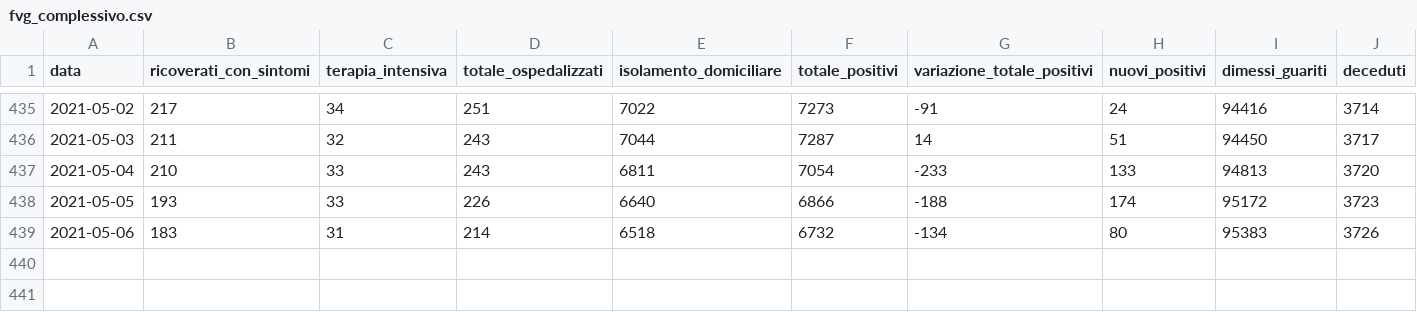
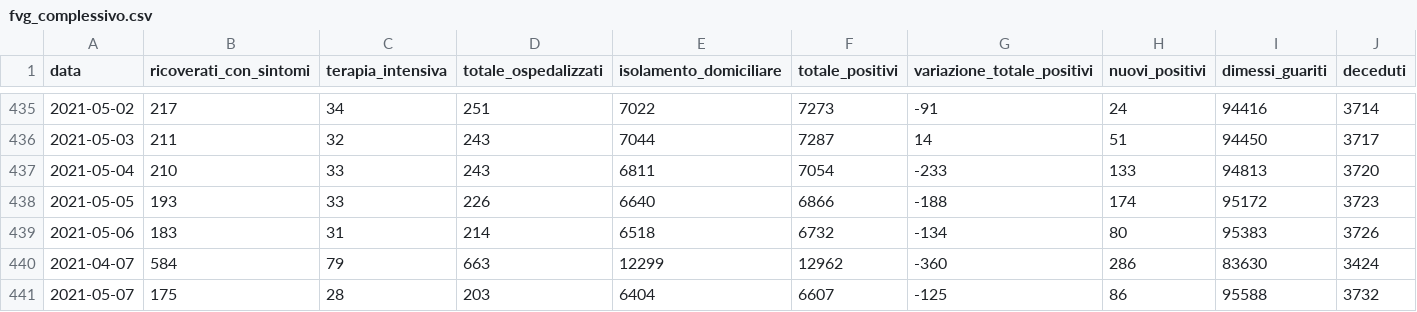
Before and after one commit to daniloderosa/fvg_covid, a CSV file: contagi/dati_regione/data/fvg_complessivo.csv, drawn as a sheet; only a part is shown, gaps mark what is left out; rows hold the shown columns only; the diff names each change by its address in the sheet, - before the commit and + after, or states it on an @@ line.

Commit message:
Dati del 07-05-2021

```diff
--- a/contagi/dati_regione/data/fvg_complessivo.csv
+++ b/contagi/dati_regione/data/fvg_complessivo.csv
+row 440: 2021-04-07 | 584 | 79 | 663 | 12299 | 12962 | -360 | 286 | 83630 | 3424
+row 441: 2021-05-07 | 175 | 28 | 203 | 6404 | 6607 | -125 | 86 | 95588 | 3732
```
Also changed, not shown: contagi/dati_regione/data/fvg_last30days.csv, contagi/dati_regione/data/fvg_latest.csv, 3 other files.
